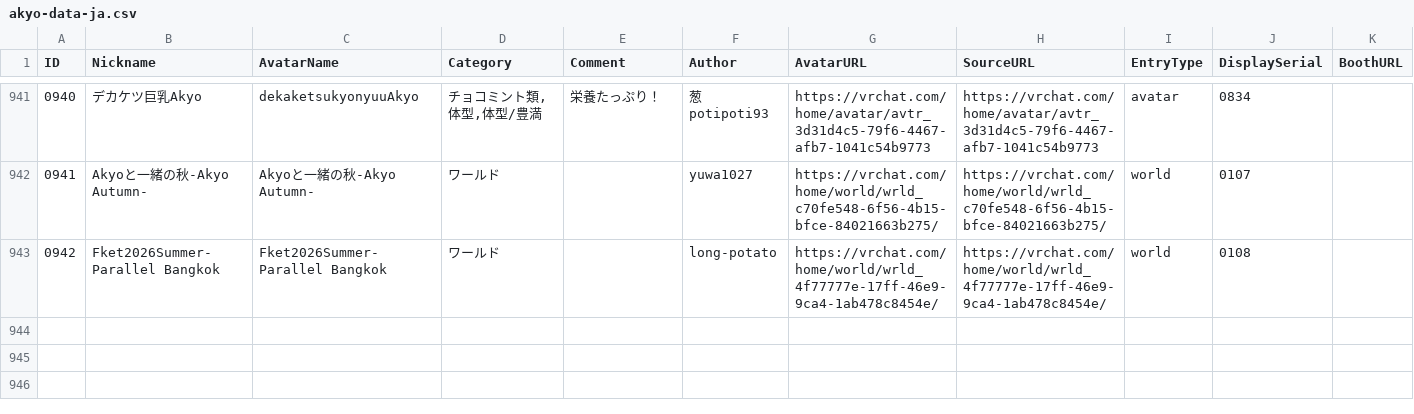
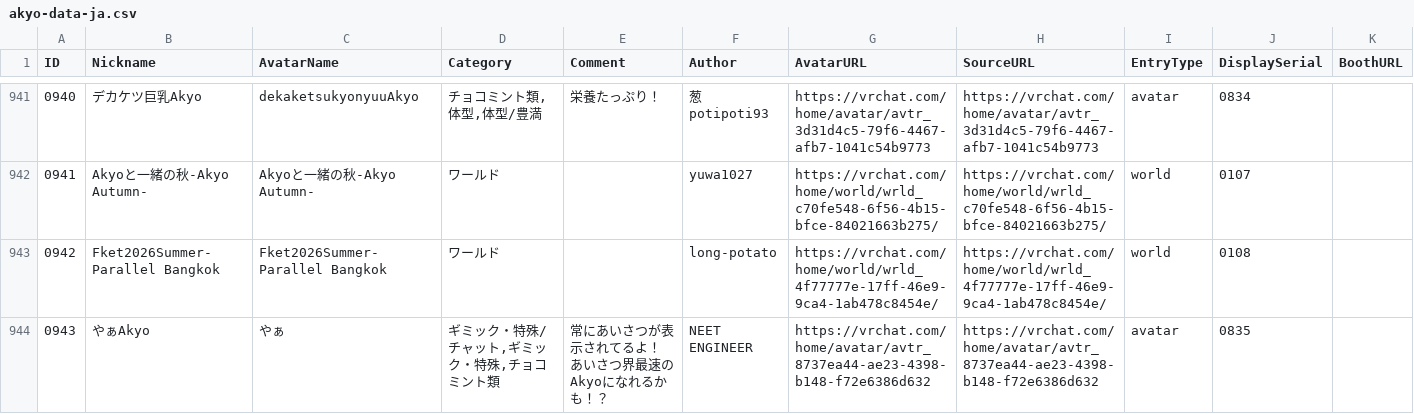
Before and after one commit to rad-vrc/akyodex, a CSV file: data/akyo-data-ja.csv, drawn as a sheet; only a part is shown, gaps mark what is left out; ↵ is a line break in a cell; the diff names each change by its address in the sheet, - before the commit and + after, or states it on an @@ line.

Commit message:
Add Akyo #0943: やぁ

```diff
--- a/data/akyo-data-ja.csv
+++ b/data/akyo-data-ja.csv
+row 944: 0943 | やぁAkyo | やぁ | ギミック・特殊/チャット,ギミック・特殊,チョコミント類 | 常にあいさつが表示されてるよ！ ↵ あいさつ界最速のAkyoになれるかも！？ | NEET ENGINEER | https://vrchat.com/home/avatar/avtr_8737ea44-ae23-4398-b148-f72e6386d632 | https://vrchat.com/home/avatar/avtr_8737ea44-ae23-4398-b148-f72e6386d632 | avatar | 0835
```
